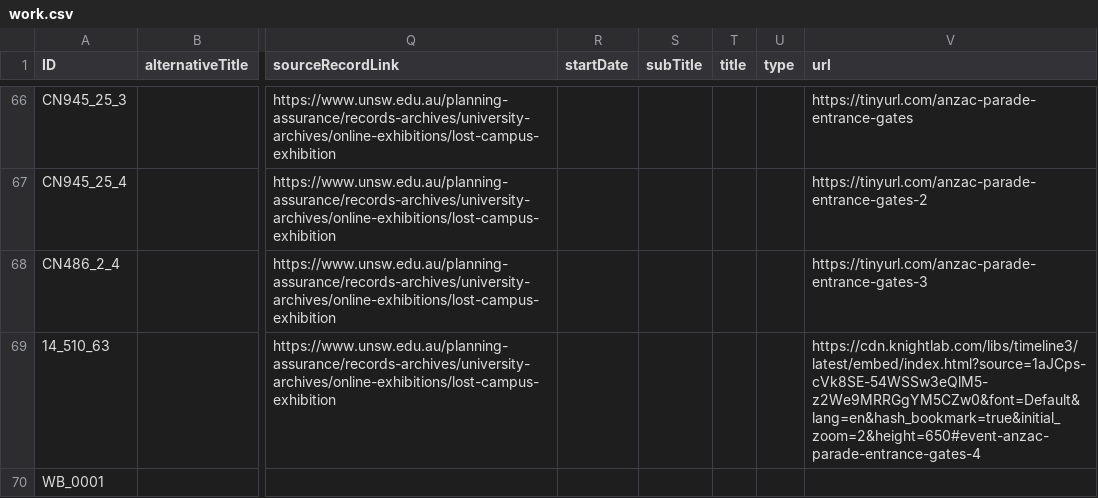
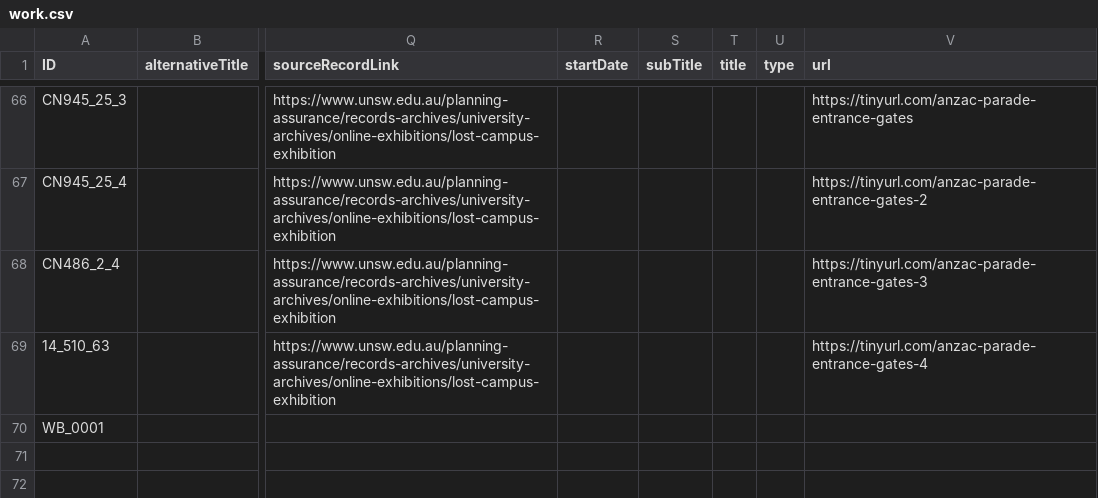
Before and after one commit to HuNIVL/unsw, a CSV file: work.csv, drawn as a sheet; only a part is shown, gaps mark what is left out; the diff names each change by its address in the sheet, - before the commit and + after, or states it on an @@ line.

Commit message:
Updated url of 1 link in line 69

```diff
--- a/work.csv
+++ b/work.csv
-V69 (url): https://cdn.knightlab.com/libs/timeline3/latest/embed/index.html?source=1aJCps-cVk8SE-54WSSw3eQlM5-z2We9MRRGgYM5CZw0&font=Default&lang=en&hash_bookmark=true&initial_zoom=2&height=650#event-anzac-parade-entrance-gates-4
+V69 (url): https://tinyurl.com/anzac-parade-entrance-gates-4
```
